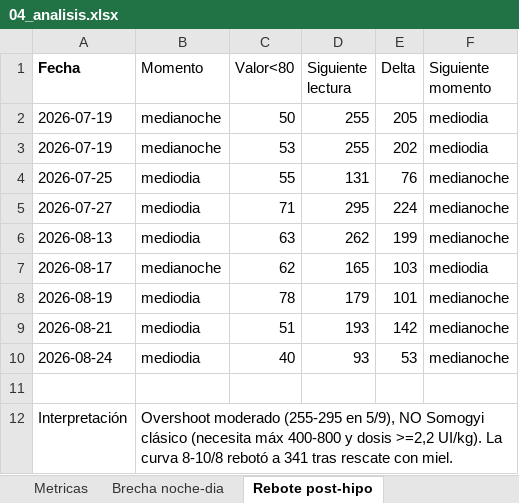
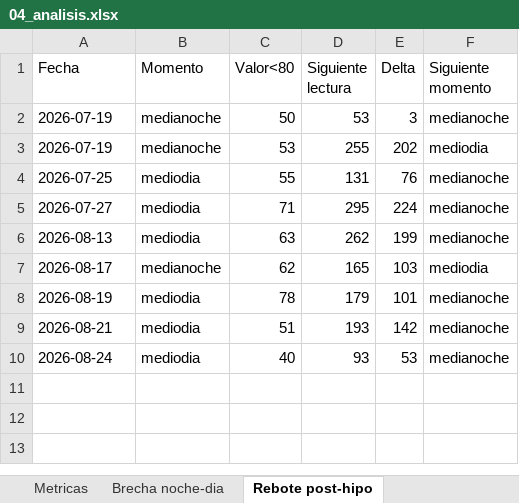
Before and after one commit to mcphisto-netizen/registros-chiqui, an Excel workbook: excel/04_analisis.xlsx, sheet Rebote post-hipo, drawn as a sheet; values as stored, in another font and other column widths than the file's, no borders; the diff names each change by its address in the sheet, - before the commit and + after, or states it on an @@ line.

```diff
--- a/excel/04_analisis.xlsx (sheet Rebote post-hipo)
+++ b/excel/04_analisis.xlsx (sheet Rebote post-hipo)
-A1 bold: on
+A1 bold: off
-D2 (Siguiente lectura): 255
+D2 (Siguiente lectura): 53
-E2 (Delta): 205
+E2 (Delta): 3
-F2 (Siguiente momento): mediodia
+F2 (Siguiente momento): medianoche
-row 11: (empty)
-row 12: Interpretación | Overshoot moderado (255-295 en 5/9), NO Somogyi clásico (necesita máx 400-800 y dosis >=2,2 UI/kg). La curva 8-10/8 rebotó a 341 tras rescate con miel.
```
Also changed, not shown: sheet Laboratorio, sheet Metricas, sheet Brecha noche-dia, sheet Bibliografia, sheet Fructosamina est., sheet Leyenda, excel/01_glucosa.xlsx, excel/02_medicacion.xlsx, 11 other files.
